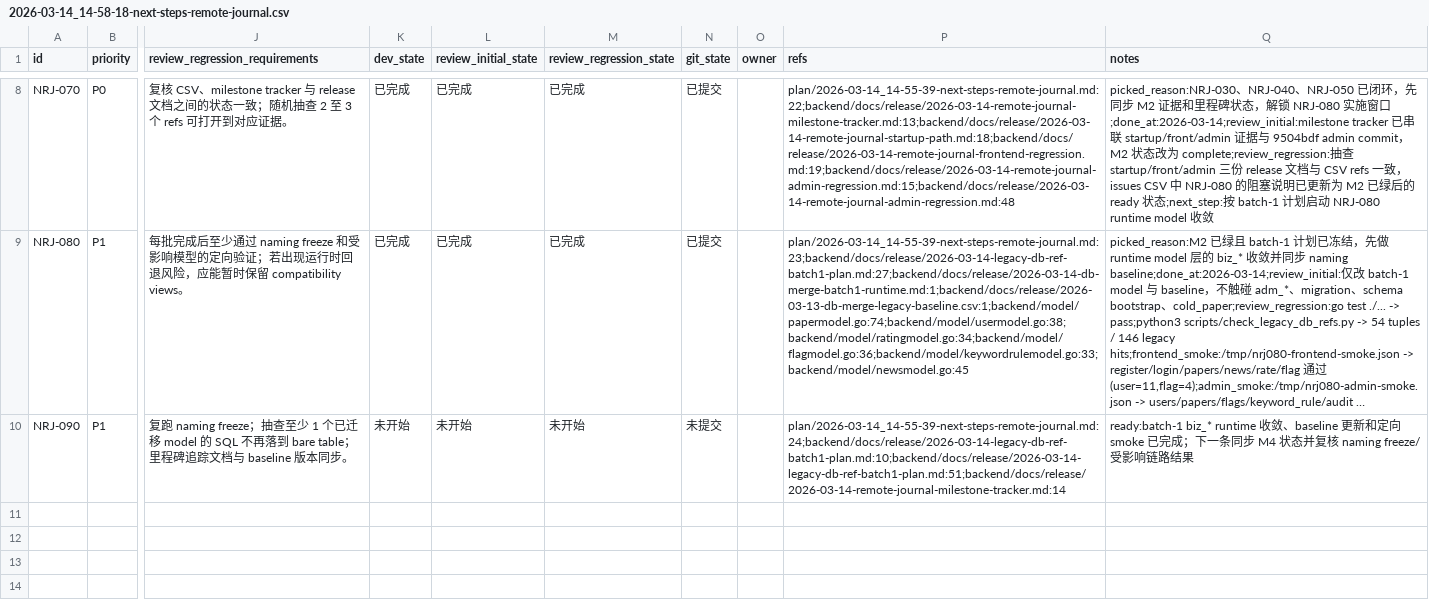
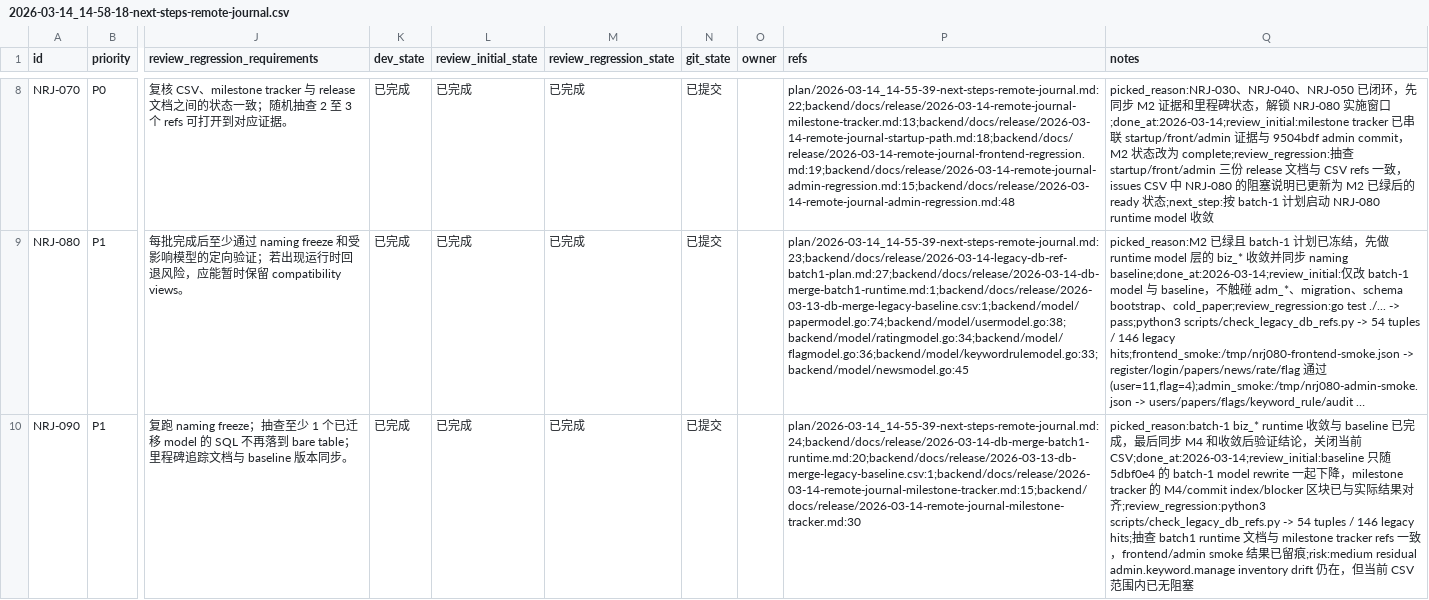
Before and after one commit to B022MC/journal, a CSV file: issues/2026-03-14_14-58-18-next-steps-remote-journal.csv, drawn as a sheet; only a part is shown, gaps mark what is left out; long unchanged cells end in …; the diff names each change by its address in the sheet, - before the commit and + after, or states it on an @@ line.

Commit message:
docs: [NRJ-090] sync batch1 convergence evidence

```diff
--- a/issues/2026-03-14_14-58-18-next-steps-remote-journal.csv
+++ b/issues/2026-03-14_14-58-18-next-steps-remote-journal.csv
-K10 (dev_state): 未开始
+K10 (dev_state): 已完成
-L10 (review_initial_state): 未开始
+L10 (review_initial_state): 已完成
-M10 (review_regression_state): 未开始
+M10 (review_regression_state): 已完成
-N10 (git_state): 未提交
+N10 (git_state): 已提交
-P10 (refs): plan/2026-03-14_14-55-39-next-steps-remote-journal.md:24;backend/docs/release/2026-03-14-legacy-db-ref-batch1-plan.md:10;backend/docs/release/2026-03-14-legacy-db-ref-batch1-plan.md:51;backend/docs/release/2026-03-14-remote-journal-milestone-tracker.md:14
+P10 (refs): plan/2026-03-14_14-55-39-next-steps-remote-journal.md:24;backend/docs/release/2026-03-14-db-merge-batch1-runtime.md:20;backend/docs/release/2026-03-13-db-merge-legacy-baseline.csv:1;backend/docs/release/2026-03-14-remote-journal-milestone-tracker.md:15;backend/docs/release/2026-03-14-remote-journal-milestone-tracker.md:30
-Q10 (notes): ready:batch-1 biz_* runtime 收敛、baseline 更新和定向 smoke 已完成；下一条同步 M4 状态并复核 naming freeze/受影响链路结果
+Q10 (notes): picked_reason:batch-1 biz_* runtime 收敛与 baseline 已完成，最后同步 M4 和收敛后验证结论，关闭当前 CSV;done_at:2026-03-14;review_initial:baseline 只随 5dbf0e4 的 batch-1 model rewrite 一起下降，milestone tracker 的 M4/commit index/blocker 区块已与实际结果对齐;review_regression:python3 scripts/check_legacy_db_refs.py -> 54 tuples / 146 legacy hits;抽查 batch1 runtime 文档与 milestone tracker refs 一致，frontend/admin smoke 结果已留痕;risk:medium residual admin.keyword.manage inventory drift 仍在，但当前 CSV 范围内已无阻塞
```
Also changed, not shown: 2 other files.
